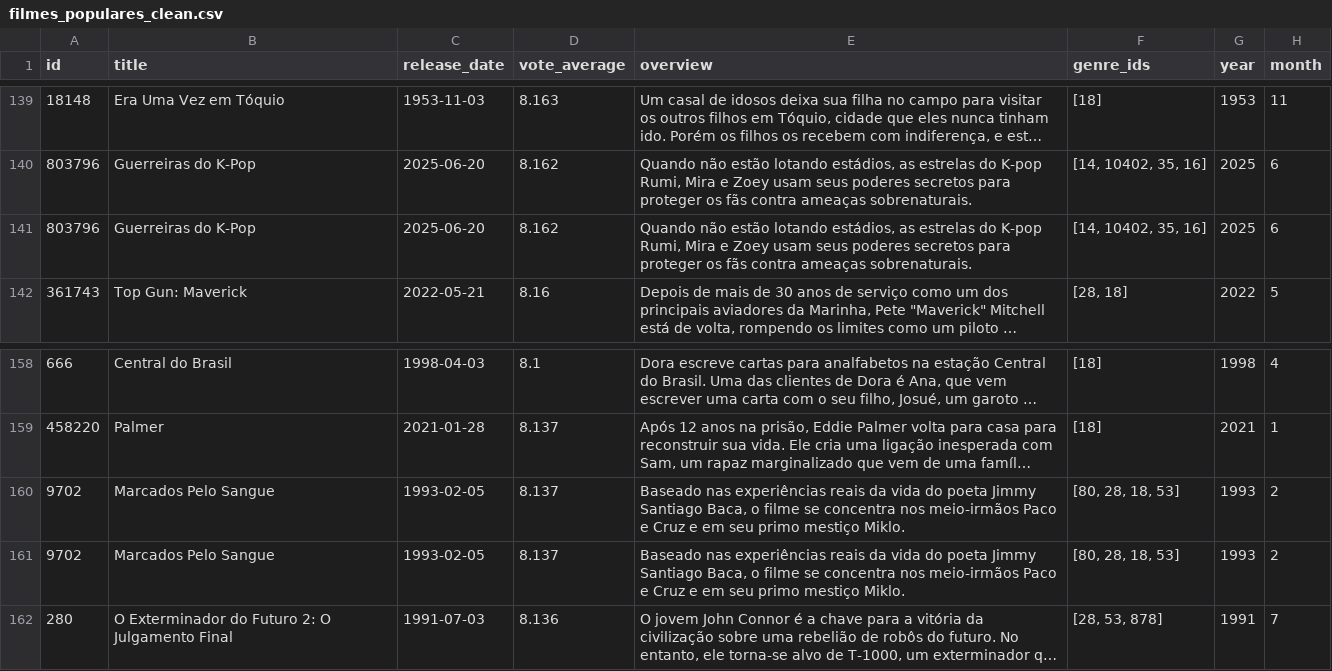
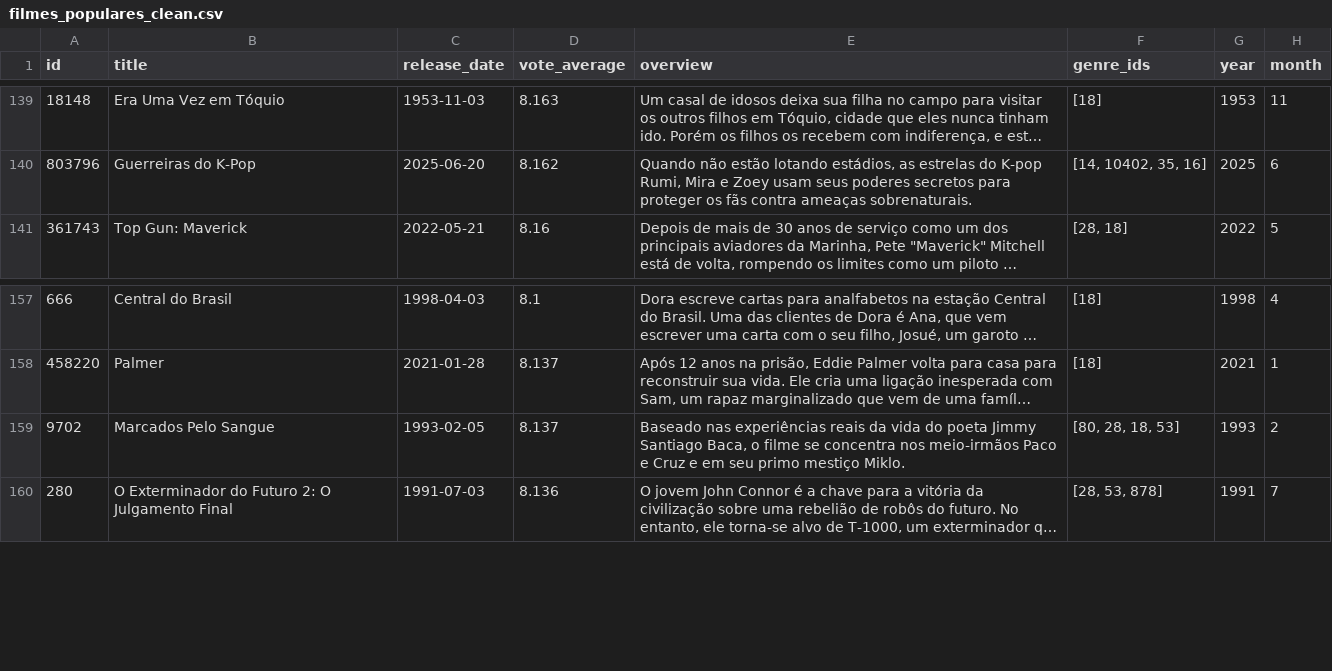
Before and after one commit to ReCroffi/Recomendacao-de-Filmes, a CSV file: filmes_populares_clean.csv, drawn as a sheet; only a part is shown, gaps mark what is left out; long unchanged cells end in …; the diff names each change by its address in the sheet, - before the commit and + after, or states it on an @@ line.

```diff
--- a/filmes_populares_clean.csv
+++ b/filmes_populares_clean.csv
-row 141: 803796 | Guerreiras do K-Pop | 2025-06-20 | 8.162 | Quando não estão lotando estádios, as estrelas do K-pop Rumi, Mira e Zoey usam seus poderes secretos para proteger os fãs contra ameaças sobrenaturais. | [14, 10402, 35, 16] | 2025 | 6
-row 160: 9702 | Marcados Pelo Sangue | 1993-02-05 | 8.137 | Baseado nas experiências reais da vida do poeta Jimmy Santiago Baca, o filme se concentra nos meio-irmãos Paco e Cruz e em seu primo mestiço Miklo. | [80, 28, 18, 53] | 1993 | 2
```
Also changed, not shown: 4 other files.
